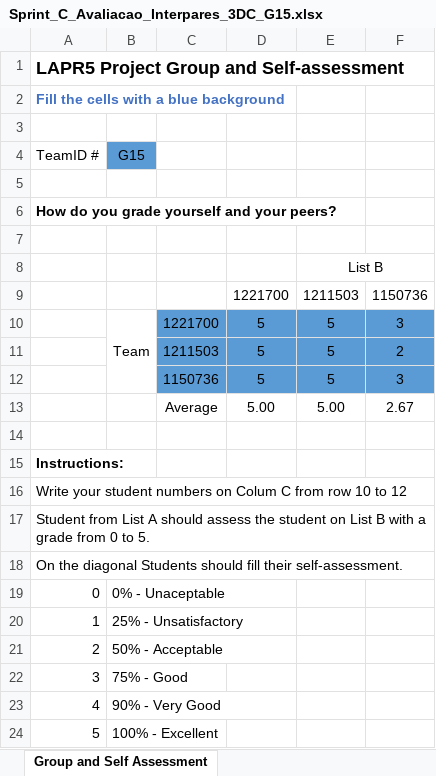
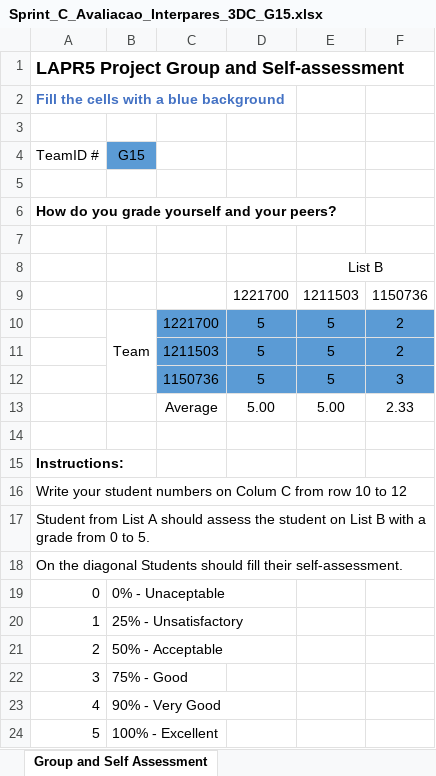
Before and after one commit to vscosousa/LAPR5_3DC_G15, an Excel workbook: docs/Sprint_C_Avaliacao_Interpares_3DC_G15.xlsx, sheet Group and Self Assessment, drawn as a sheet; values as stored, in another font and other column widths than the file's, no borders; charts and pictures not drawn; the diff names each change by its address in the sheet, - before the commit and + after, or states it on an @@ line.

```diff
--- a/docs/Sprint_C_Avaliacao_Interpares_3DC_G15.xlsx (sheet Group and Self Assessment)
+++ b/docs/Sprint_C_Avaliacao_Interpares_3DC_G15.xlsx (sheet Group and Self Assessment)
-F10: 3
+F10: 2
-F13: 2.67
+F13: 2.33
```
Also changed, not shown: 1 other file.
